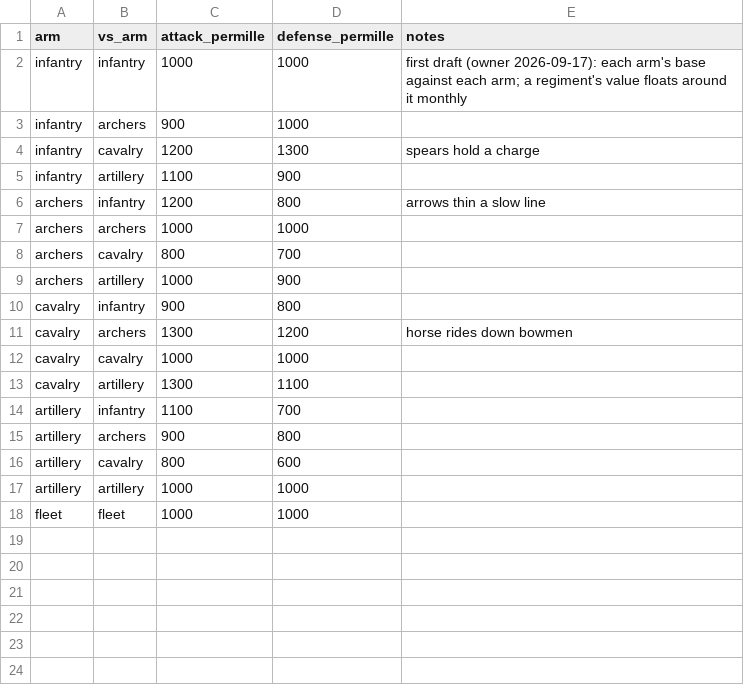
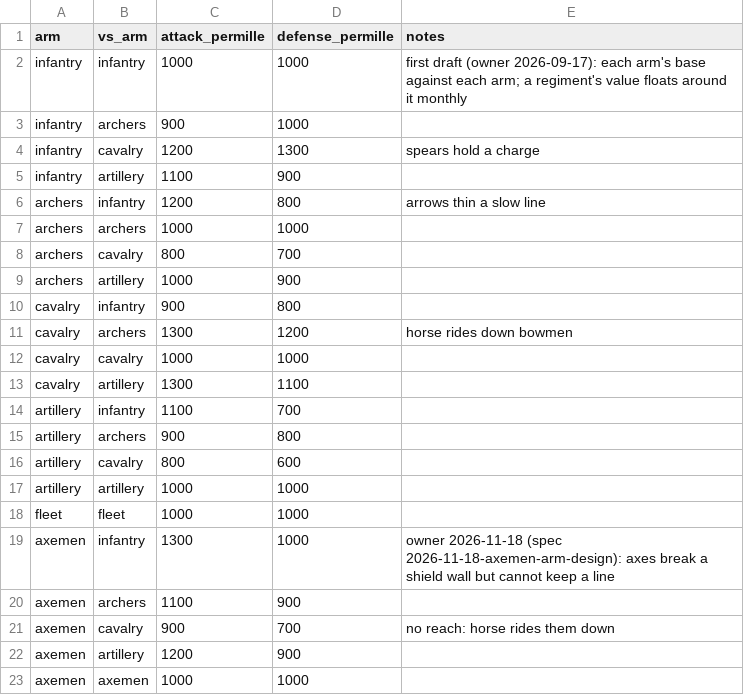
Before and after one commit to samuelzhang1201/game_design, a CSV file: data/army/army_matchups.csv, drawn as a sheet.

```diff
--- a/data/army/army_matchups.csv
+++ b/data/army/army_matchups.csv
@@ -18 +18,6 @@ artillery,artillery,1000,1000,
 fleet,fleet,1000,1000,
+axemen,infantry,1300,1000,owner 2026-11-18 (spec 2026-11-18-axemen-arm-design): axes break a shield wall but cannot keep a line
+axemen,archers,1100,900,
+axemen,cavalry,900,700,no reach: horse rides them down
+axemen,artillery,1200,900,
+axemen,axemen,1000,1000,
```
Also changed, not shown: data/army/army_terrain.csv, data/army/army_town_defence.csv, 16 other files.
